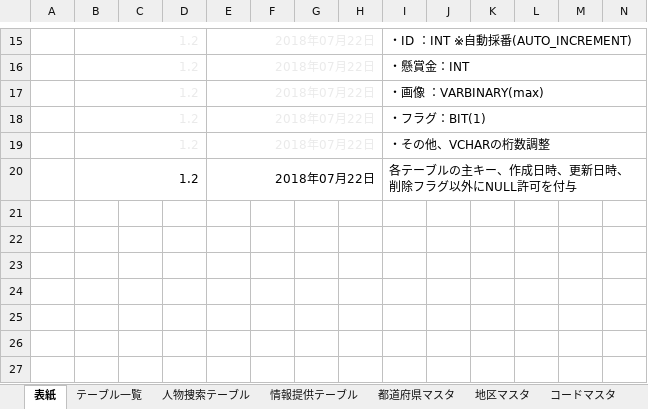
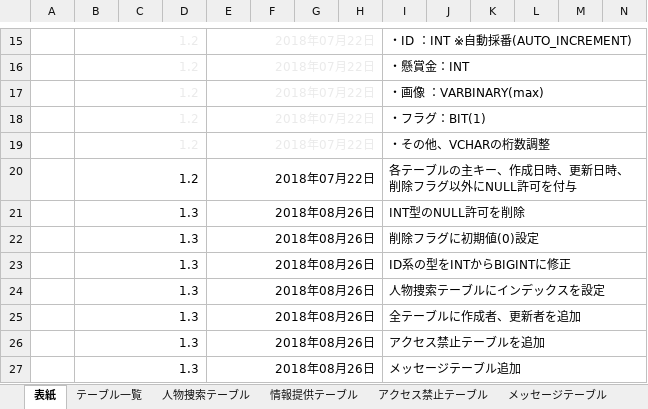
Before and after one commit to shoutaYamamotoMP/msPlanning, an Excel workbook: 02_人物捜索アプリ/01_設計書/03_テーブル定義書/人物捜索アプリ_テーブル定義書.xlsx, sheet 表紙, drawn as a sheet; only a part is shown, gaps mark what is left out; values as stored, in another font and other column widths than the file's, no borders; rows hold the shown columns only; the diff names each change by its address in the sheet, - before the commit and + after, or states it on an @@ line.

```diff
--- a/02_人物捜索アプリ/01_設計書/03_テーブル定義書/人物捜索アプリ_テーブル定義書.xlsx (sheet 表紙)
+++ b/02_人物捜索アプリ/01_設計書/03_テーブル定義書/人物捜索アプリ_テーブル定義書.xlsx (sheet 表紙)
+sheet tab: アクセス禁止テーブル
+sheet tab: メッセージテーブル
+row 21:  | 1.3 |  |  | 2018年08月26日 |  |  |  | INT型のNULL許可を削除
+row 22:  | 1.3 |  |  | 2018年08月26日 |  |  |  | 削除フラグに初期値(0)設定
+row 23:  | 1.3 |  |  | 2018年08月26日 |  |  |  | ID系の型をINTからBIGINTに修正
+row 24:  | 1.3 |  |  | 2018年08月26日 |  |  |  | 人物捜索テーブルにインデックスを設定
+row 25:  | 1.3 |  |  | 2018年08月26日 |  |  |  | 全テーブルに作成者、更新者を追加
+row 26:  | 1.3 |  |  | 2018年08月26日 |  |  |  | アクセス禁止テーブルを追加
+row 27:  | 1.3 |  |  | 2018年08月26日 |  |  |  | メッセージテーブル追加
```
Also changed, not shown: sheet 人物捜索テーブル, sheet 情報提供テーブル, sheet 地区マスタ, sheet 都道府県マスタ, sheet コードマスタ, sheet テーブル一覧.
